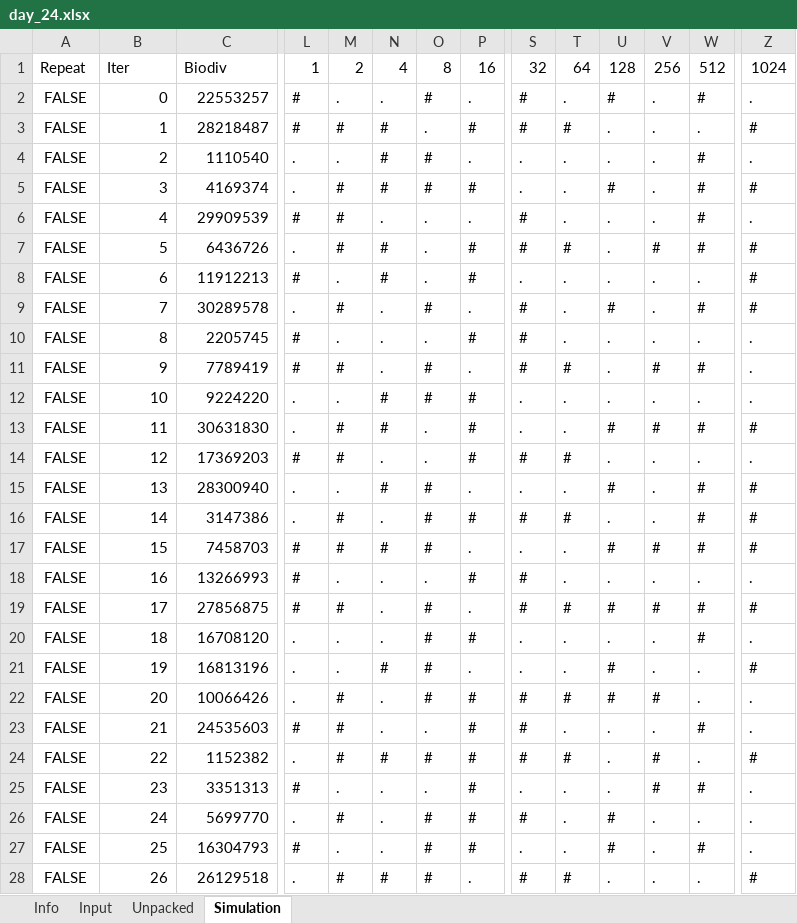
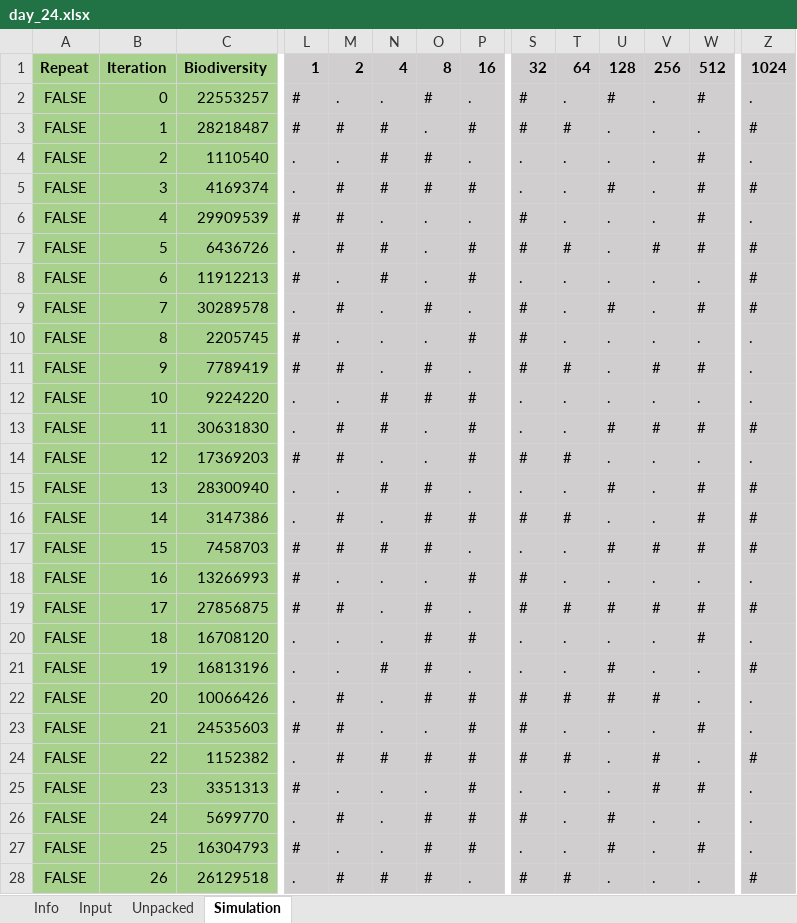
Before and after one commit to pengi/adventofcode, an Excel workbook: 2019/day_24.xlsx, sheet Simulation, drawn as a sheet; only a part is shown, gaps mark what is left out; values as stored, in another font and other column widths than the file's, no borders; conditional formats not drawn; the diff covers the shown part only; the diff names each change by its address in the sheet, - before the commit and + after, or states it on an @@ line.

Commit message:
day 24 part 1: cleanup

```diff
--- a/2019/day_24.xlsx (sheet Simulation)
+++ b/2019/day_24.xlsx (sheet Simulation)
-A1:C28 fill: none
+A1:C28 fill: #A9D18E
-A1:C1 bold: off
+A1:C1 bold: on
-B1: Iter
+B1: Iteration
-C1: Biodiv
+C1: Biodiversity
-L1:Z28 fill: none
+L1:Z28 fill: #D0CECE
-L1:P1 bold: off
+L1:P1 bold: on
-S1:W1 bold: off
+S1:W1 bold: on
-Z1 bold: off
+Z1 bold: on
```
Also changed, not shown: cell formats elsewhere in this sheet.
